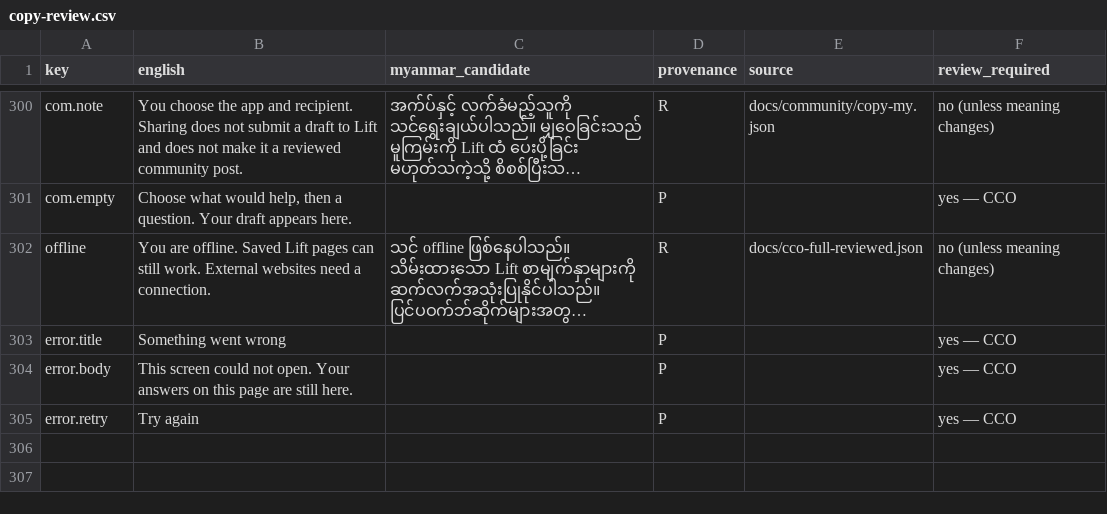
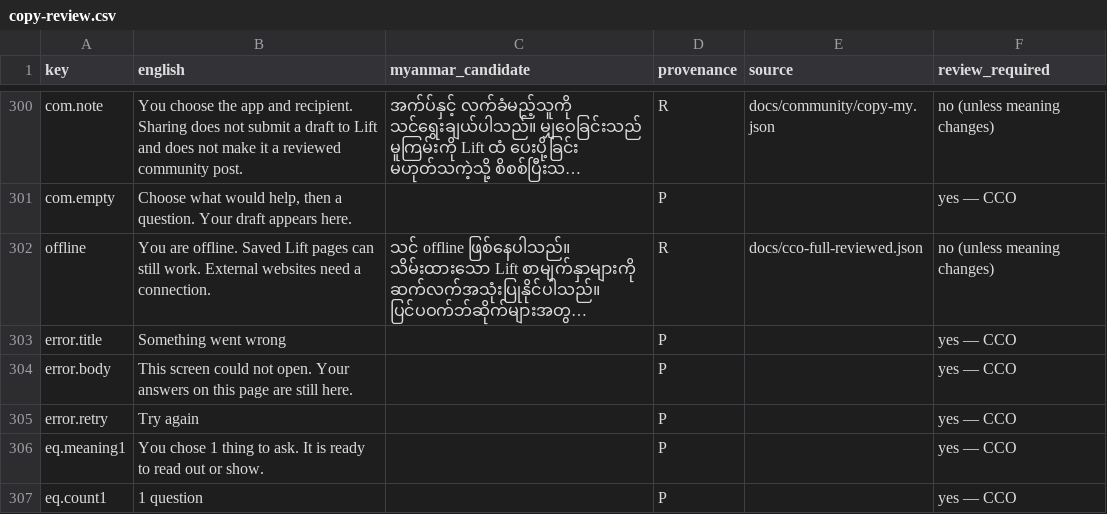
Before and after one commit to talentsolutionsmyanmar-max/lift, a CSV file: doorstep/copy/copy-review.csv, drawn as a sheet; only a part is shown, gaps mark what is left out; long unchanged cells end in …; the diff names each change by its address in the sheet, - before the commit and + after, or states it on an @@ line.

```diff
--- a/doorstep/copy/copy-review.csv
+++ b/doorstep/copy/copy-review.csv
+row 306: eq.meaning1 | You chose 1 thing to ask. It is ready to read out or show. |  | P |  | yes — CCO
+row 307: eq.count1 | 1 question |  | P |  | yes — CCO
```
Also changed, not shown: 6 other files.
